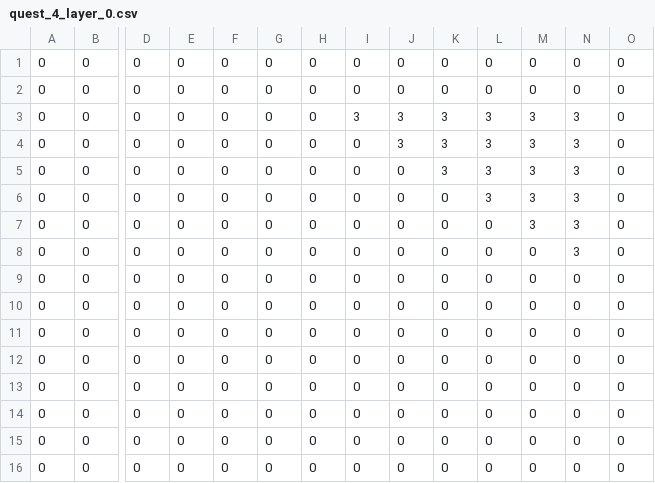
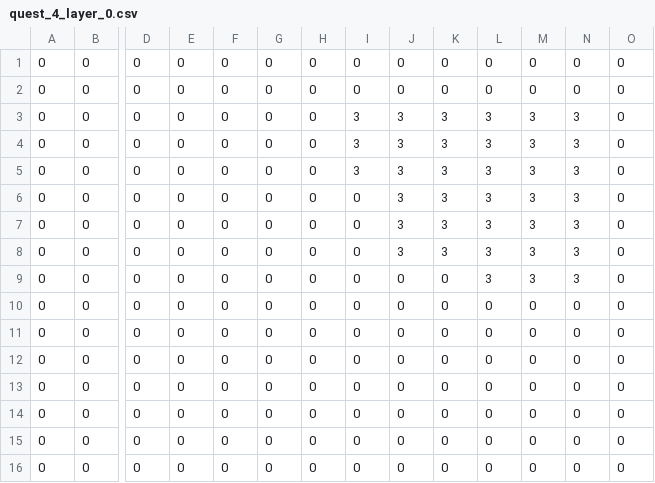
Before and after one commit to D3nX/PenguinBuilder, a CSV file: assets/maps/quests/quest_4/quest_4_layer_0.csv, drawn as a sheet; only a part is shown, gaps mark what is left out; removed rows and columns are numbered as before the commit, all else as after; rows hold the shown columns only; the diff names each change by its address in the sheet, - before the commit and + after, or states it on an @@ line.

```diff
--- a/assets/maps/quests/quest_4/quest_4_layer_0.csv
+++ b/assets/maps/quests/quest_4/quest_4_layer_0.csv
+row 4: 0 | 0 | 0 | 0 | 0 | 0 | 0 | 3 | 3 | 3 | 3 | 3 | 3 | 0
+row 5: 0 | 0 | 0 | 0 | 0 | 0 | 0 | 3 | 3 | 3 | 3 | 3 | 3 | 0
-J7: 0
+J7: 3
+row 8: 0 | 0 | 0 | 0 | 0 | 0 | 0 | 0 | 3 | 3 | 3 | 3 | 3 | 0
-row 7: 0 | 0 | 0 | 0 | 0 | 0 | 0 | 0 | 0 | 0 | 0 | 3 | 3 | 0
-row 8: 0 | 0 | 0 | 0 | 0 | 0 | 0 | 0 | 0 | 0 | 0 | 0 | 3 | 0
-row 9: 0 | 0 | 0 | 0 | 0 | 0 | 0 | 0 | 0 | 0 | 0 | 0 | 0 | 0
```
Also changed, not shown: assets/maps/quests/quest_4/quest_4_layer_1.csv, assets/maps/quests/quest_4/quest_4_layer_2.csv, 8 other files.
